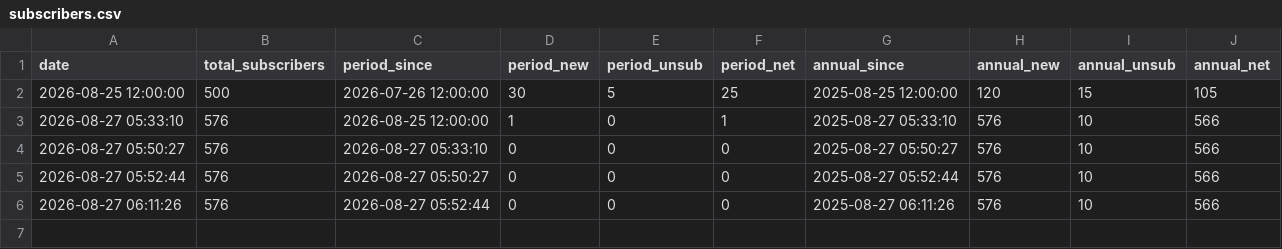
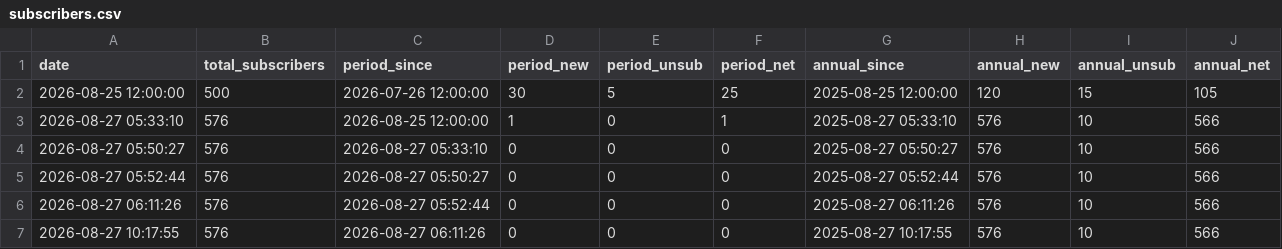
Before and after one commit to BBCN-Christchurch/BBCN-Sender-Report, a CSV file: data/subscribers.csv, drawn as a sheet; the diff names each change by its address in the sheet, - before the commit and + after, or states it on an @@ line.

```diff
--- a/data/subscribers.csv
+++ b/data/subscribers.csv
+row 7: 2026-08-27 10:17:55 | 576 | 2026-08-27 06:11:26 | 0 | 0 | 0 | 2025-08-27 10:17:55 | 576 | 10 | 566
```
Also changed, not shown: 1 other file.
